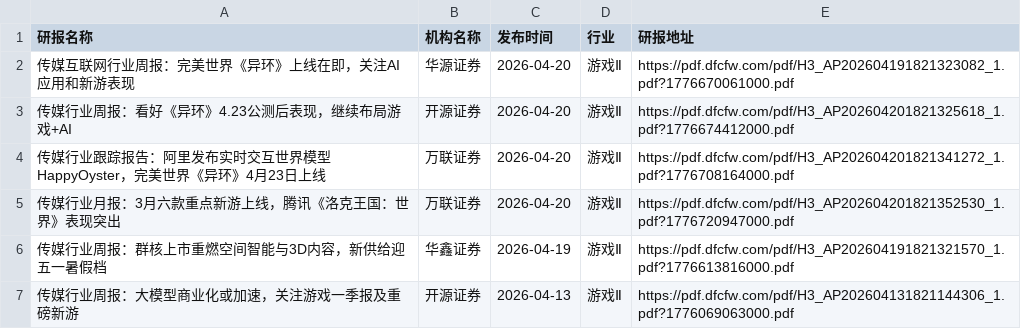
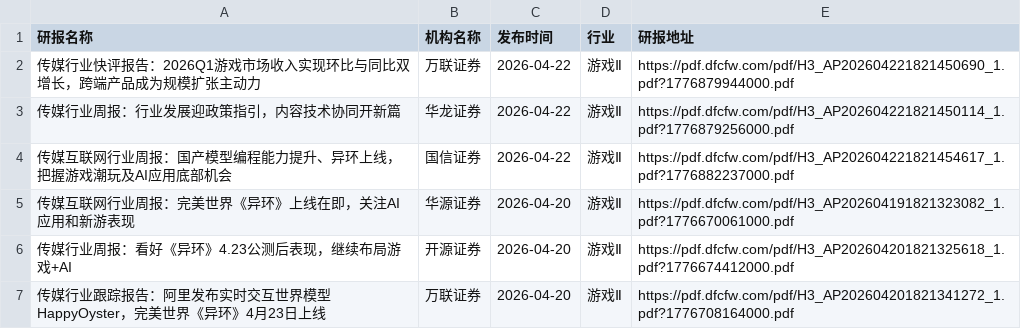
Before and after one commit to yueshandewu/dongcai_report, a CSV file: eastmoney/游戏Ⅱ.csv, drawn as a sheet; only a part is shown; the shorter side is filled out with more unchanged rows.

```diff
--- a/eastmoney/游戏Ⅱ.csv
+++ b/eastmoney/游戏Ⅱ.csv
@@ -1,2 +1,5 @@
 研报名称,机构名称,发布时间,行业,研报地址
+传媒行业快评报告：2026Q1游戏市场收入实现环比与同比双增长，跨端产品成为规模扩张主动力,万联证券,2026-04-22,游戏Ⅱ,https://pdf.dfcfw.com/pdf/H3_AP202604221821450690_1.pdf?1776879944000.pdf
+传媒行业周报：行业发展迎政策指引，内容技术协同开新篇,华龙证券,2026-04-22,游戏Ⅱ,https://pdf.dfcfw.com/pdf/H3_AP202604221821450114_1.pdf?1776879256000.pdf
+传媒互联网行业周报：国产模型编程能力提升、异环上线，把握游戏潮玩及AI应用底部机会,国信证券,2026-04-22,游戏Ⅱ,https://pdf.dfcfw.com/pdf/H3_AP202604221821454617_1.pdf?1776882237000.pdf
 传媒互联网行业周报：完美世界《异环》上线在即，关注AI应用和新游表现,华源证券,2026-04-20,游戏Ⅱ,https://pdf.dfcfw.com/pdf/H3_AP202604191821323082_1.pdf?1776670061000.pdf
```
Also changed, not shown: eastmoney/IT服务Ⅱ.csv, eastmoney/养殖业.csv, 19 other files.
